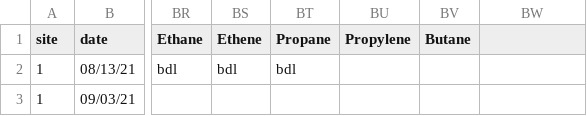
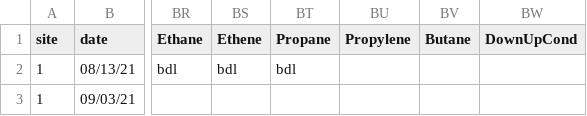
Before and after one commit to MeganEDuffy/ccbor, a CSV file: data/biweekly/ccbor-biweekly-stolz.csv, drawn as a sheet; only a part is shown, gaps mark what is left out; the diff names each change by its address in the sheet, - before the commit and + after, or states it on an @@ line.

Commit message:
need to still add icp and voc to new stolz csv

```diff
--- a/data/biweekly/ccbor-biweekly-stolz.csv
+++ b/data/biweekly/ccbor-biweekly-stolz.csv
-BW1: (empty)
+BW1: DownUpCond
```
Also changed, not shown: 5 other files.
